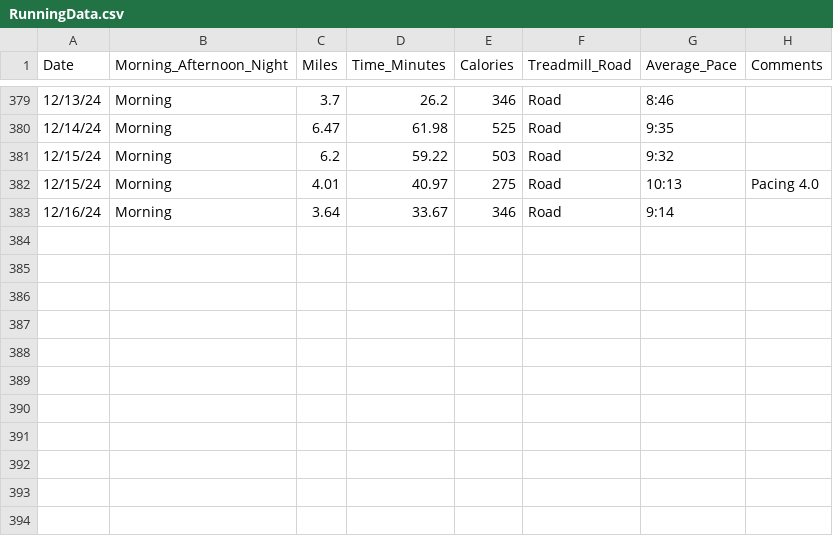
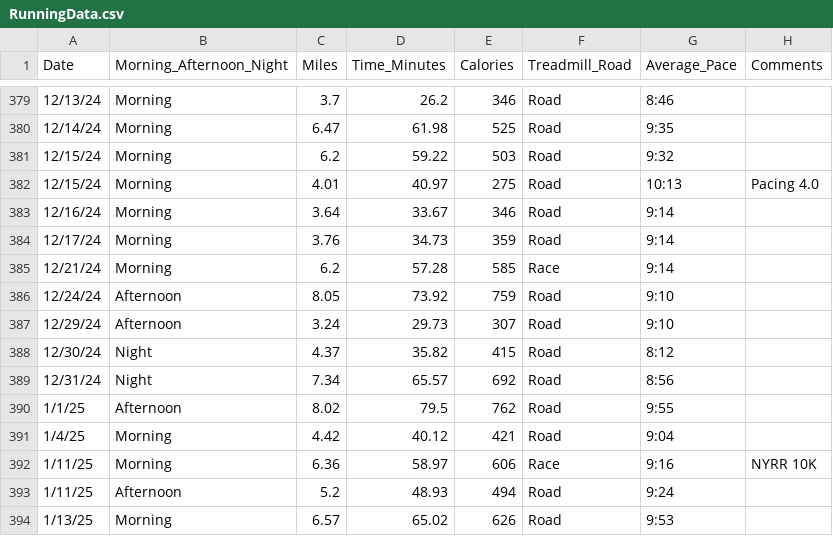
Before and after one commit to sara-venkatraman/Running, a CSV file: RunningData.csv, drawn as a sheet; only a part is shown, gaps mark what is left out; the diff names each change by its address in the sheet, - before the commit and + after, or states it on an @@ line.

```diff
--- a/RunningData.csv
+++ b/RunningData.csv
+row 384: 12/17/24 | Morning | 3.76 | 34.73 | 359 | Road | 9:14
+row 385: 12/21/24 | Morning | 6.2 | 57.28 | 585 | Race | 9:14
+row 386: 12/24/24 | Afternoon | 8.05 | 73.92 | 759 | Road | 9:10
+row 387: 12/29/24 | Afternoon | 3.24 | 29.73 | 307 | Road | 9:10
+row 388: 12/30/24 | Night | 4.37 | 35.82 | 415 | Road | 8:12
+row 389: 12/31/24 | Night | 7.34 | 65.57 | 692 | Road | 8:56
+row 390: 1/1/25 | Afternoon | 8.02 | 79.5 | 762 | Road | 9:55
+row 391: 1/4/25 | Morning | 4.42 | 40.12 | 421 | Road | 9:04
+row 392: 1/11/25 | Morning | 6.36 | 58.97 | 606 | Race | 9:16 | NYRR 10K
+row 393: 1/11/25 | Afternoon | 5.2 | 48.93 | 494 | Road | 9:24
+row 394: 1/13/25 | Morning | 6.57 | 65.02 | 626 | Road | 9:53
```
Also changed, not shown: 3 other files.
